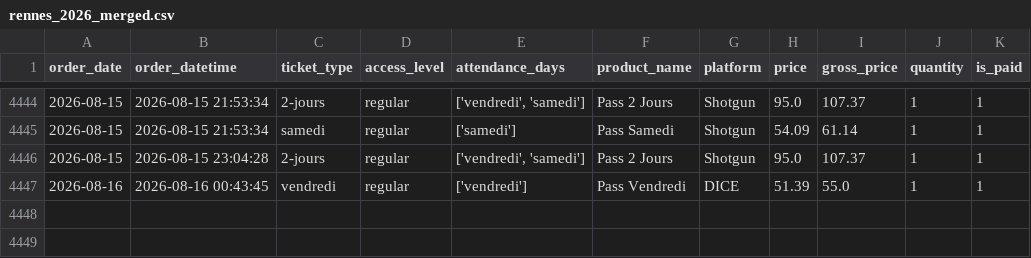
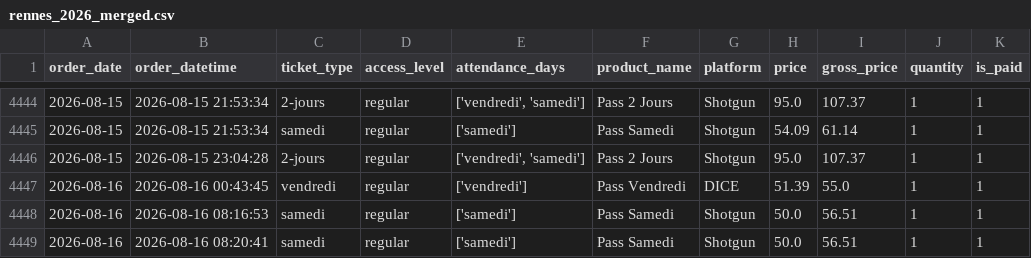
Before and after one commit to studio-ai2k/ticketing_api, a CSV file: data/rennes_2026_merged.csv, drawn as a sheet; only a part is shown, gaps mark what is left out; the diff names each change by its address in the sheet, - before the commit and + after, or states it on an @@ line.

```diff
--- a/data/rennes_2026_merged.csv
+++ b/data/rennes_2026_merged.csv
+row 4448: 2026-08-16 | 2026-08-16 08:16:53 | samedi | regular | ['samedi'] | Pass Samedi | Shotgun | 50.0 | 56.51 | 1 | 1
+row 4449: 2026-08-16 | 2026-08-16 08:20:41 | samedi | regular | ['samedi'] | Pass Samedi | Shotgun | 50.0 | 56.51 | 1 | 1
```
Also changed, not shown: data/bordeaux_oct_2026_merged.csv, 8 other files.
